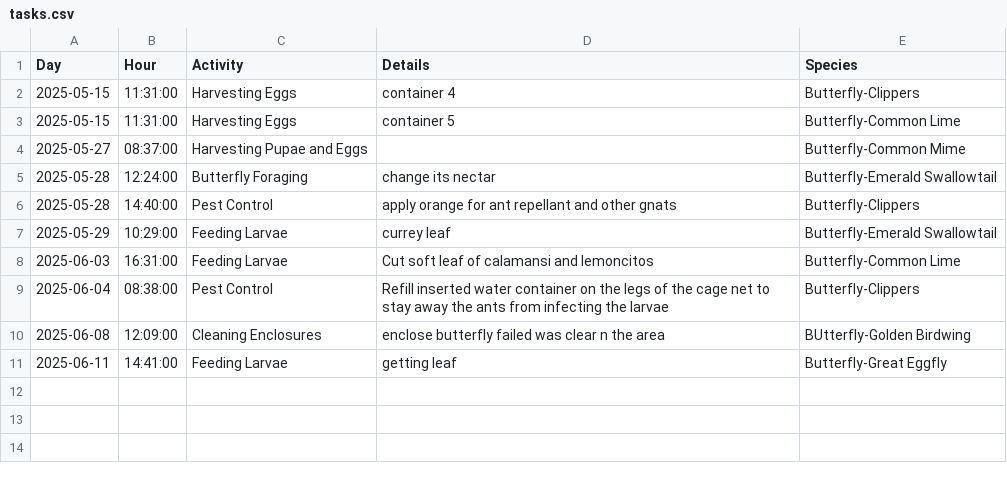
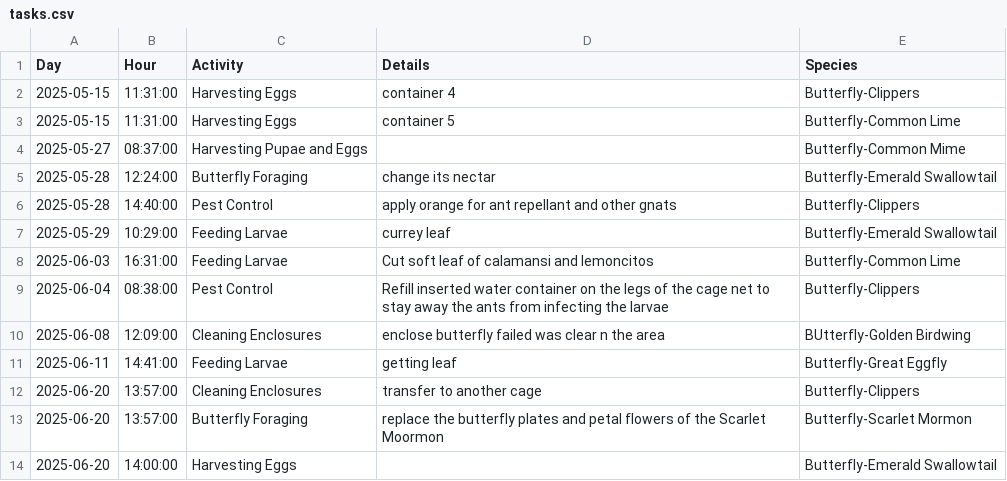
Before and after one commit to winjher/lepi, a CSV file: Data/tasks.csv, drawn as a sheet.

```diff
--- a/Data/tasks.csv
+++ b/Data/tasks.csv
@@ -11 +11,4 @@ Day,Hour,Activity,Details,Species
 2025-06-11,14:41:00,Feeding Larvae,getting leaf,Butterfly-Great Eggfly
+2025-06-20,13:57:00,Cleaning Enclosures,transfer to another cage,Butterfly-Clippers
+2025-06-20,13:57:00,Butterfly Foraging,replace the butterfly plates and  petal flowers  of the Scarlet Moormon,Butterfly-Scarlet Mormon
+2025-06-20,14:00:00,Harvesting Eggs,,Butterfly-Emerald Swallowtail
```
Also changed, not shown: Data/butterfly_table_species.csv, 4 other files.
